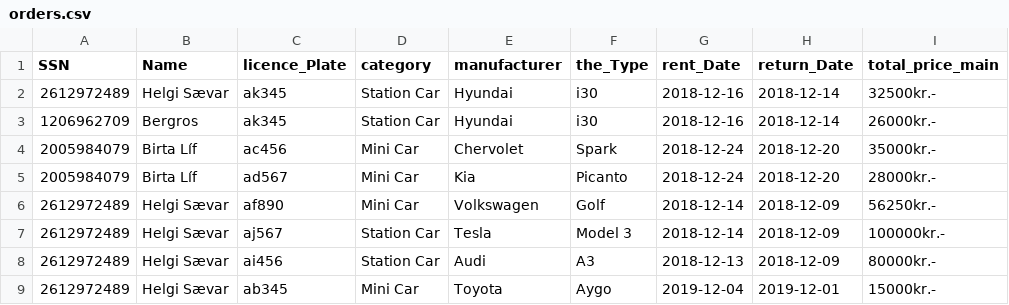
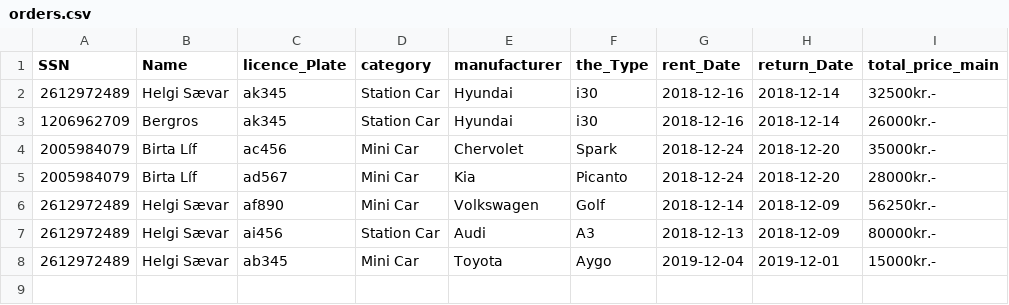
Before and after one commit to Birtab18/The_Car_Rental, a CSV file: data/orders.csv, drawn as a sheet; the diff names each change by its address in the sheet, - before the commit and + after, or states it on an @@ line.

```diff
--- a/data/orders.csv
+++ b/data/orders.csv
-row 7: 2612972489 | Helgi Sævar | aj567 | Station Car | Tesla | Model 3 | 2018-12-14 | 2018-12-09 | 100000kr.-
```
Also changed, not shown: data/cars.csv, data/customers.csv, 3 other files.
